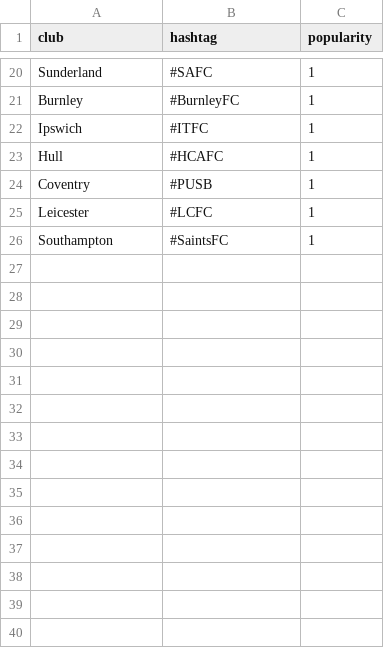
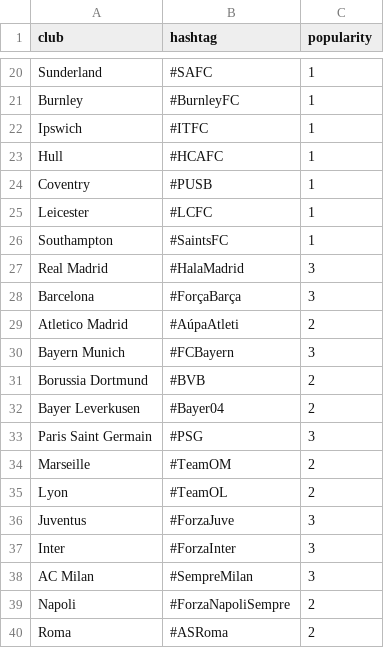
Before and after one commit to charbelmounzer-source/football-tweets, a CSV file: config/clubs.csv, drawn as a sheet; only a part is shown, gaps mark what is left out; the diff names each change by its address in the sheet, - before the commit and + after, or states it on an @@ line.

```diff
--- a/config/clubs.csv
+++ b/config/clubs.csv
+row 27: Real Madrid | #HalaMadrid | 3
+row 28: Barcelona | #ForçaBarça | 3
+row 29: Atletico Madrid | #AúpaAtleti | 2
+row 30: Bayern Munich | #FCBayern | 3
+row 31: Borussia Dortmund | #BVB | 2
+row 32: Bayer Leverkusen | #Bayer04 | 2
+row 33: Paris Saint Germain | #PSG | 3
+row 34: Marseille | #TeamOM | 2
+row 35: Lyon | #TeamOL | 2
+row 36: Juventus | #ForzaJuve | 3
+row 37: Inter | #ForzaInter | 3
+row 38: AC Milan | #SempreMilan | 3
+row 39: Napoli | #ForzaNapoliSempre | 2
+row 40: Roma | #ASRoma | 2
```
Also changed, not shown: 33 other files.
